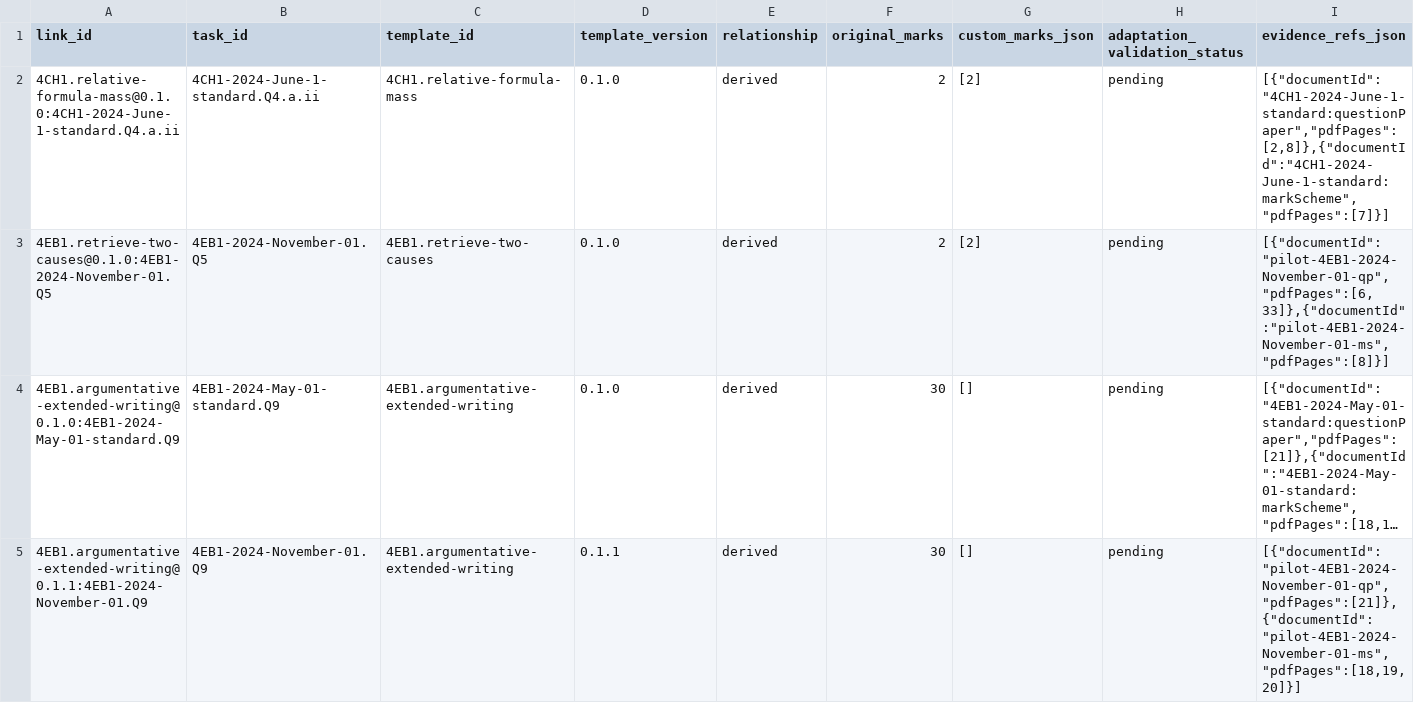
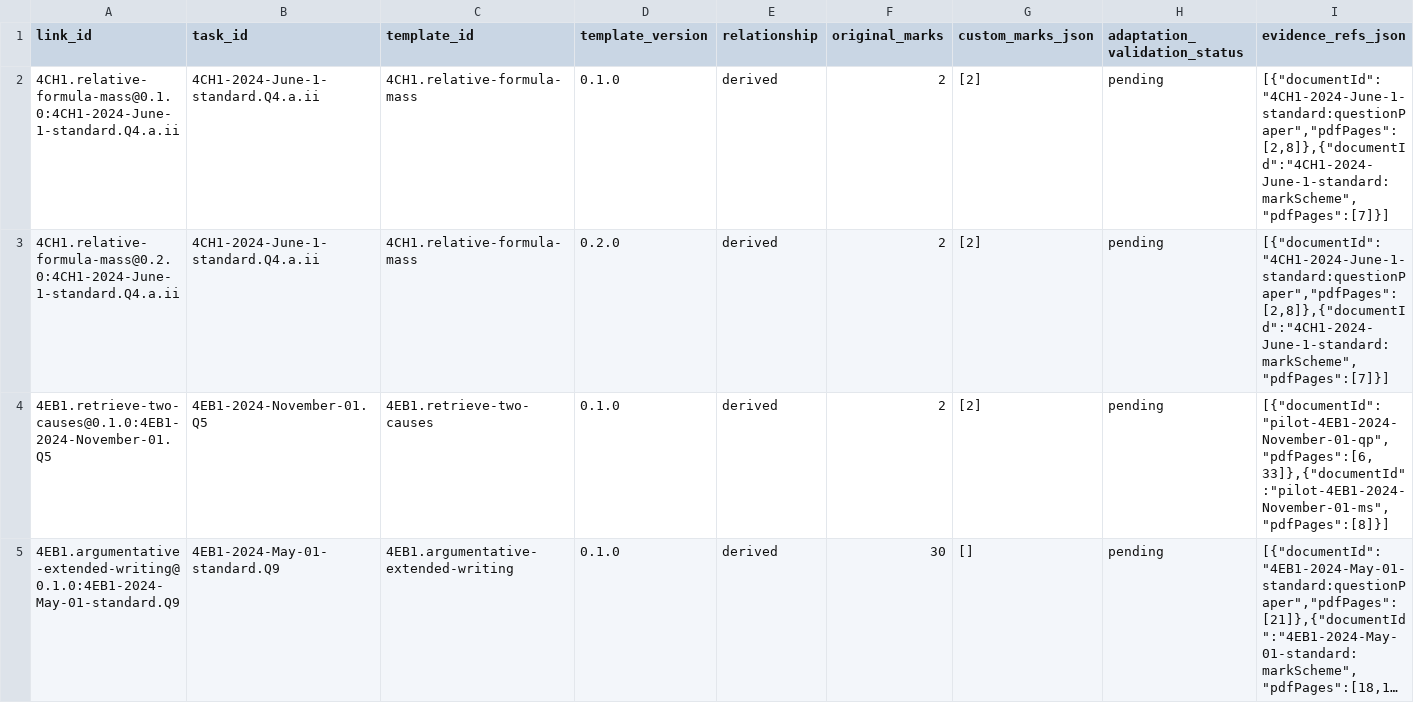
Before and after one commit to peterpeterpeter111/igcses, a CSV file: research/ledger/v1/template-links.csv, drawn as a sheet; only a part is shown; the shorter side is filled out with more unchanged rows; long unchanged cells end in …; rows hold the shown columns only; the diff names each change by its address in the sheet, - before the commit and + after, or states it on an @@ line.

```diff
--- a/research/ledger/v1/template-links.csv
+++ b/research/ledger/v1/template-links.csv
+row 3: 4CH1.relative-formula-mass@0.2.0:4CH1-2024-June-1-standard.Q4.a.ii | 4CH1-2024-June-1-standard.Q4.a.ii | 4CH1.relative-formula-mass | 0.2.0 | derived | 2 | [2] | pending | [{"documentId":"4CH1-2024-June-1-standard:questionPaper","pdfPages":[2,8]},{"documentId":"4CH1-2024-June-1-standard:markScheme","pdfPages":[7]}]
```
Also changed, not shown: research/ledger/v1/templates.csv, 19 other files.
